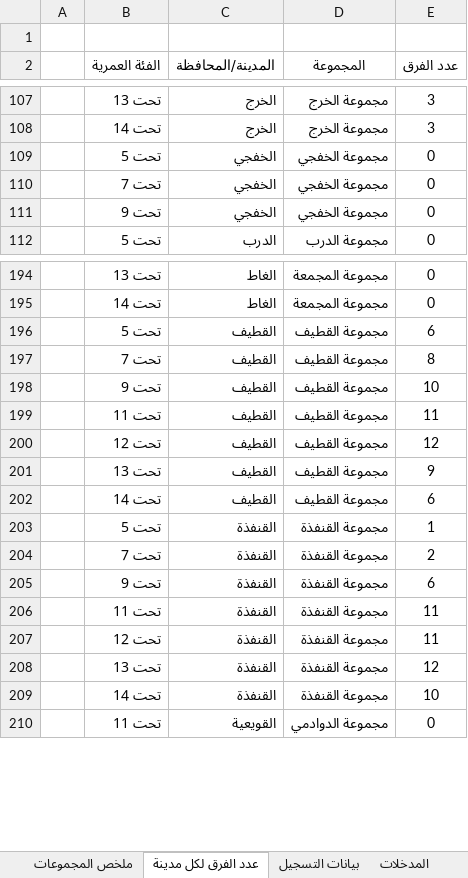
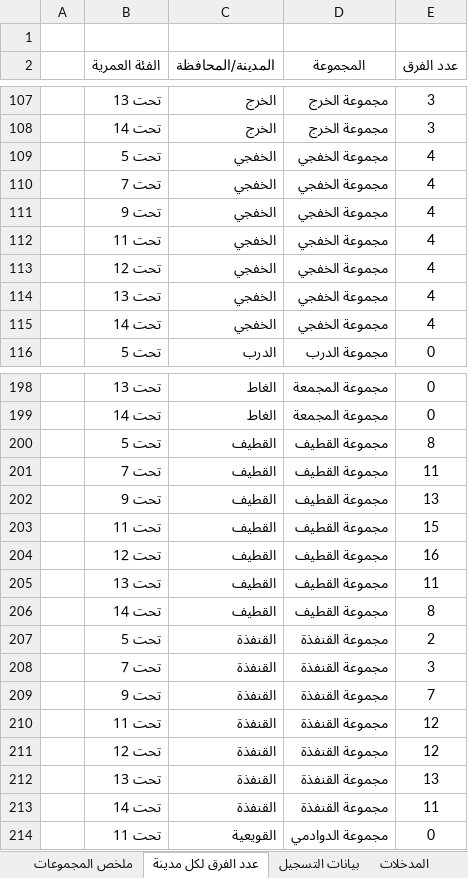
Before and after one commit to saff2026/clusters, an Excel workbook: cluster_analysis/latest.xlsx, sheet عدد الفرق لكل مدينة, drawn as a sheet; only a part is shown, gaps mark what is left out; values as stored, in another font and other column widths than the file's, no borders; table styles not drawn; addresses are those after the commit; the diff covers the shown part only; the diff names each change by its address in the sheet, - before the commit and + after, or states it on an @@ line.

```diff
--- a/cluster_analysis/latest.xlsx (sheet عدد الفرق لكل مدينة)
+++ b/cluster_analysis/latest.xlsx (sheet عدد الفرق لكل مدينة)
-E109:E111 (عدد الفرق): 0
+E109:E111 (عدد الفرق): 4
+row 112:  | تحت 11 | الخفجي | مجموعة الخفجي | 4
+row 113:  | تحت 12 | الخفجي | مجموعة الخفجي | 4
+row 114:  | تحت 13 | الخفجي | مجموعة الخفجي | 4
+row 115:  | تحت 14 | الخفجي | مجموعة الخفجي | 4
-E200 (عدد الفرق): 6
+E200 (عدد الفرق): 8
-E201 (عدد الفرق): 8
+E201 (عدد الفرق): 11
-E202 (عدد الفرق): 10
+E202 (عدد الفرق): 13
-E203 (عدد الفرق): 11
+E203 (عدد الفرق): 15
-E204 (عدد الفرق): 12
+E204 (عدد الفرق): 16
-E205 (عدد الفرق): 9
+E205 (عدد الفرق): 11
-E206 (عدد الفرق): 6
+E206 (عدد الفرق): 8
-E207 (عدد الفرق): 1
+E207 (عدد الفرق): 2
-E208 (عدد الفرق): 2
+E208 (عدد الفرق): 3
-E209 (عدد الفرق): 6
+E209 (عدد الفرق): 7
-E210:E211 (عدد الفرق): 11
+E210:E211 (عدد الفرق): 12
-E212 (عدد الفرق): 12
+E212 (عدد الفرق): 13
-E213 (عدد الفرق): 10
+E213 (عدد الفرق): 11
```
Also changed, not shown: 1 added row, 1 removed row and 93 edited cells elsewhere in this sheet, sheet بيانات التسجيل, sheet المدخلات, sheet ملخص المجموعات, hidden cells, 11 other files.
